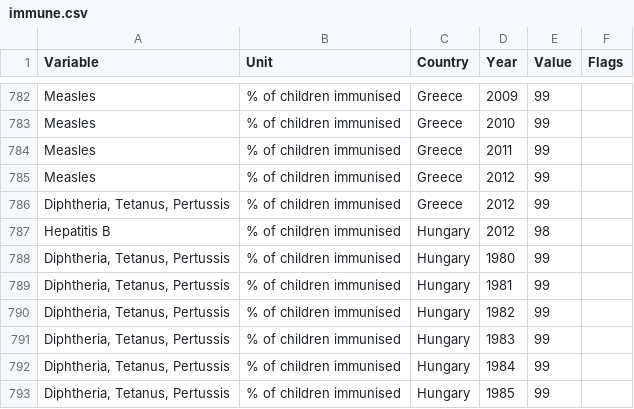
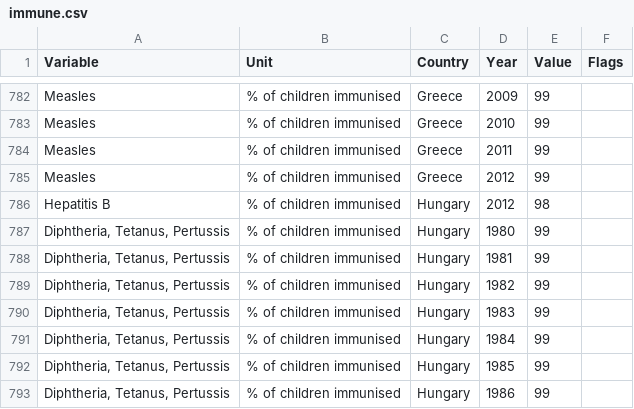
Before and after one commit to jbk1109/jbk1109.github.io, a CSV file: immune.csv, drawn as a sheet; only a part is shown, gaps mark what is left out; the shorter side is filled out with more unchanged rows; the diff names each change by its address in the sheet, - before the commit and + after, or states it on an @@ line.

Commit message:
Update immune.csv

```diff
--- a/immune.csv
+++ b/immune.csv
-row 786: Diphtheria, Tetanus, Pertussis | % of children immunised | Greece | 2012 | 99
```
